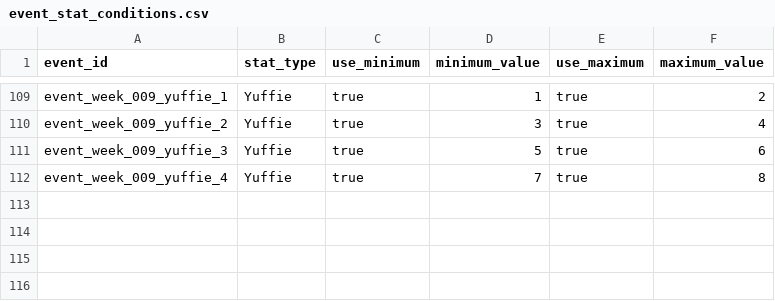
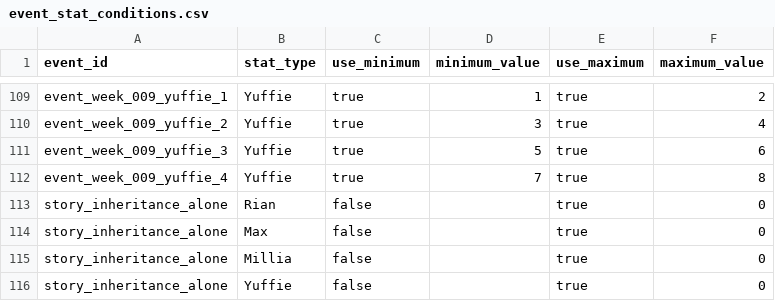
Before and after one commit to fbdfbd/JG_WEEK07, a CSV file: Assets/Data/CSV/event_stat_conditions.csv, drawn as a sheet; only a part is shown, gaps mark what is left out.

```diff
--- a/Assets/Data/CSV/event_stat_conditions.csv
+++ b/Assets/Data/CSV/event_stat_conditions.csv
@@ -112 +112,5 @@ event_week_009_yuffie_3,Yuffie,true,5,true,6
 event_week_009_yuffie_4,Yuffie,true,7,true,8
+story_inheritance_alone,Rian,false,,true,0
+story_inheritance_alone,Max,false,,true,0
+story_inheritance_alone,Millia,false,,true,0
+story_inheritance_alone,Yuffie,false,,true,0
```
Also changed, not shown: Assets/Data/CSV/event_choices.csv, Assets/Data/CSV/event_step_dialogue_lines.csv, 56 other files.
